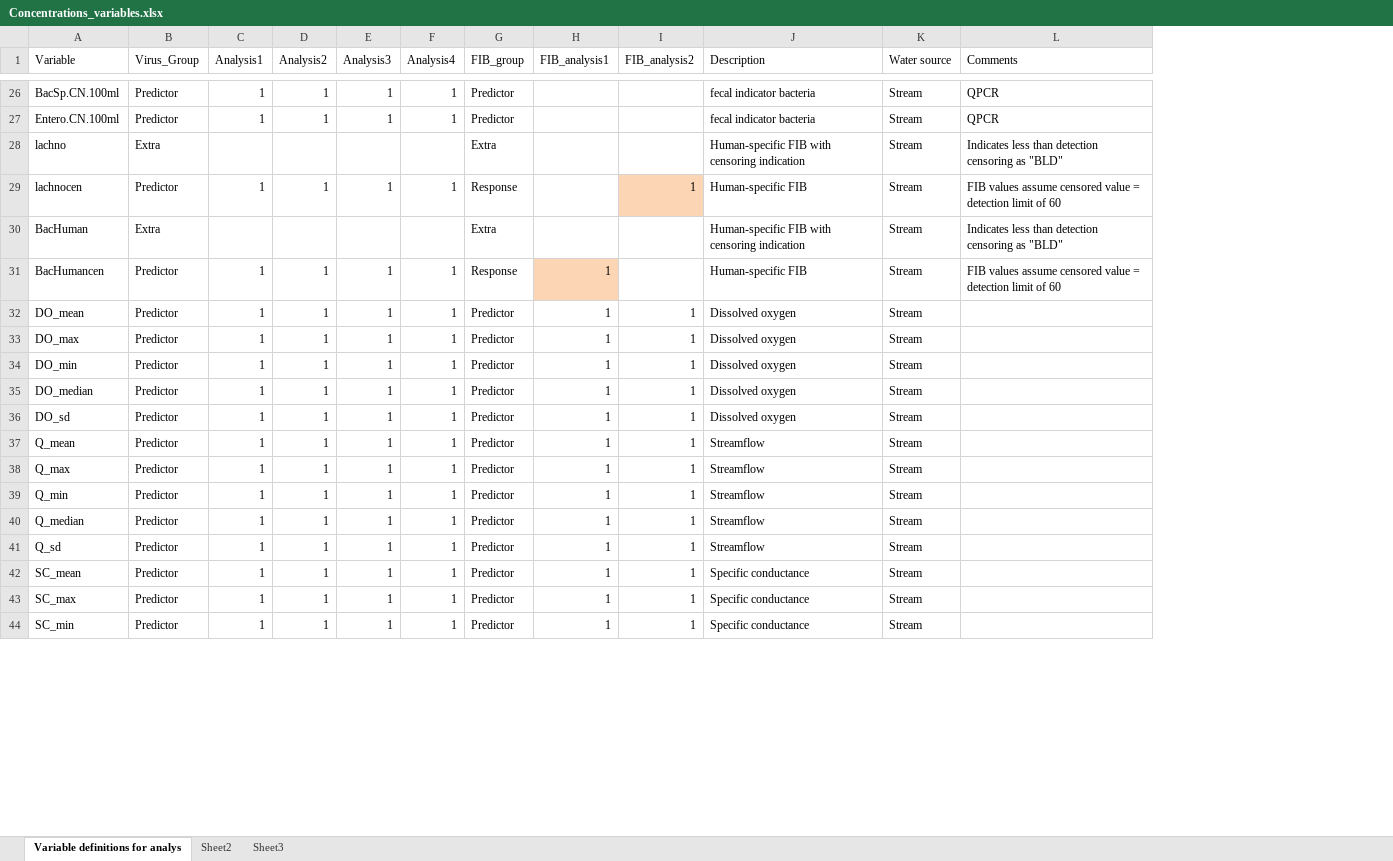
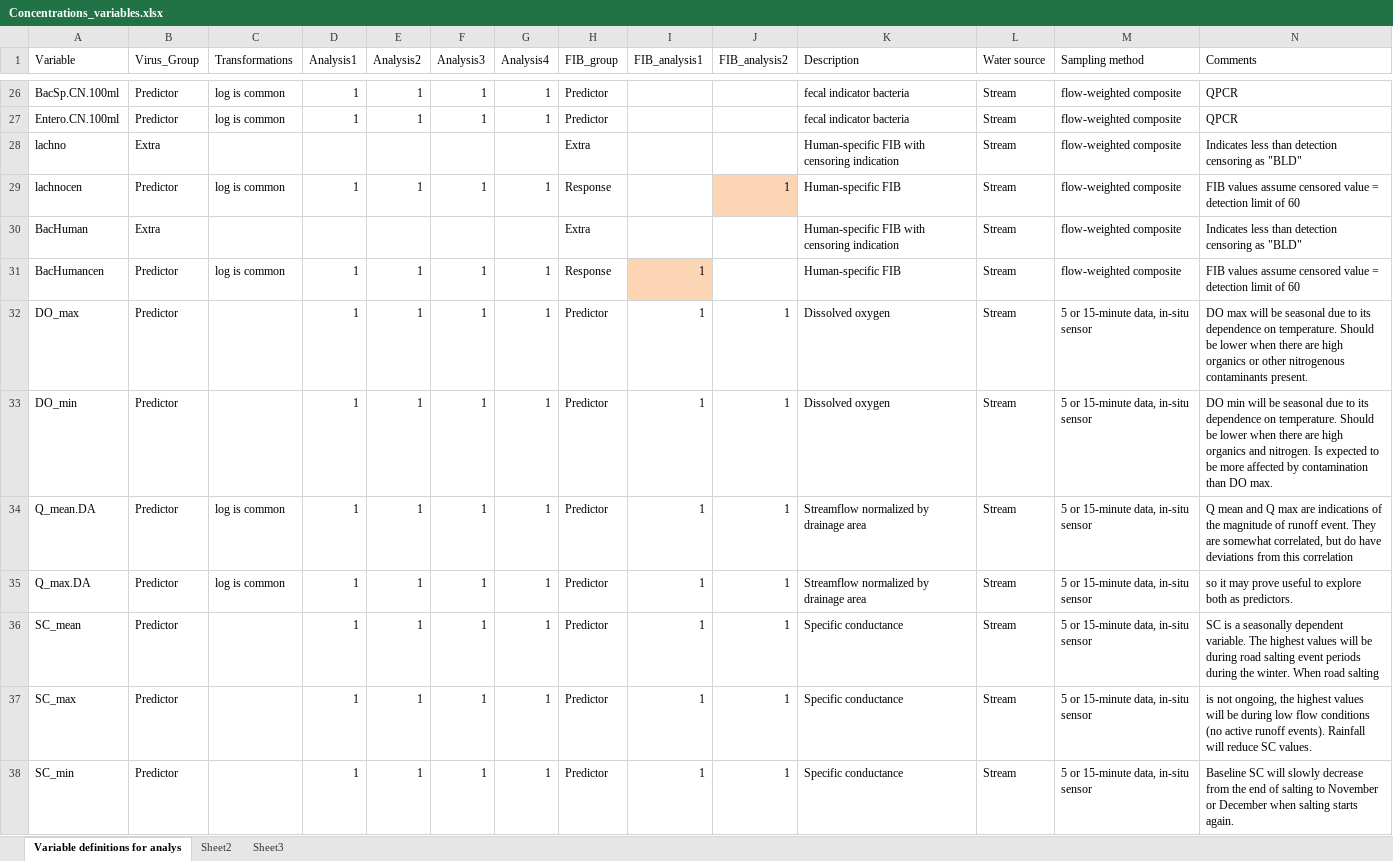
Before and after one commit to srcorsi-USGS/Virus2, an Excel workbook: Final compiled data/Concentrations/Concentrations_variables.xlsx, sheet Variable definitions for analys, drawn as a sheet; only a part is shown, gaps mark what is left out; values as stored, in another font and other column widths than the file's, no borders; removed rows and columns are numbered as before the commit, all else as after; the diff covers the shown part only; the diff names each change by its address in the sheet, - before the commit and + after, or states it on an @@ line.

```diff
--- a/Final compiled data/Concentrations/Concentrations_variables.xlsx (sheet Variable definitions for analys)
+++ b/Final compiled data/Concentrations/Concentrations_variables.xlsx (sheet Variable definitions for analys)
+column C (Transformations), rows 26-35: log is common | log is common |  | log is common |  | log is common |  |  | log is common | log is common
+column M (Sampling method), rows 26-38: flow-weighted composite | flow-weighted composite | flow-weighted composite | flow-weighted composite | flow-weighted composite | flow-weighted composite | 5 or 15-minute data, in-situ sensor | 5 or 15-minute data, in-situ sensor | 5 or 15-minute data, in-situ sensor | 5 or 15-minute data, in-situ sensor | 5 or 15-minute data, in-situ sensor | 5 or 15-minute data, in-situ sensor | 5 or 15-minute data, in-situ sensor
-row 32: DO_mean | Predictor | 1 | 1 | 1 | 1 | Predictor | 1 | 1 | Dissolved oxygen | Stream
-N32 (Comments): (empty)
+N32 (Comments): DO max will be seasonal due to its dependence on temperature. Should be lower when there are high organics or other nitrogenous contaminants present.
-N33 (Comments): (empty)
+N33 (Comments): DO min will be seasonal due to its dependence on temperature. Should be lower when there are high organics and nitrogen. Is expected to be more affected by contamination than DO max.
-row 35: DO_median | Predictor | 1 | 1 | 1 | 1 | Predictor | 1 | 1 | Dissolved oxygen | Stream
-row 36: DO_sd | Predictor | 1 | 1 | 1 | 1 | Predictor | 1 | 1 | Dissolved oxygen | Stream
-A34 (Variable): Q_mean
+A34 (Variable): Q_mean.DA
-K34:K35 (Description): Streamflow
+K34:K35 (Description): Streamflow normalized by drainage area
-N34 (Comments): (empty)
+N34 (Comments): Q mean and Q max are indications of the magnitude of runoff event. They are somewhat correlated, but do have deviations from this correlation
-A35 (Variable): Q_max
+A35 (Variable): Q_max.DA
-N35 (Comments): (empty)
+N35 (Comments): so it may prove useful to explore both as predictors.
-row 39: Q_min | Predictor | 1 | 1 | 1 | 1 | Predictor | 1 | 1 | Streamflow | Stream
-row 40: Q_median | Predictor | 1 | 1 | 1 | 1 | Predictor | 1 | 1 | Streamflow | Stream
-row 41: Q_sd | Predictor | 1 | 1 | 1 | 1 | Predictor | 1 | 1 | Streamflow | Stream
-N36 (Comments): (empty)
+N36 (Comments): SC is a seasonally dependent variable. The highest values will be during road salting event periods during the winter. When road salting
-N37 (Comments): (empty)
+N37 (Comments): is not ongoing, the highest values will be during low flow conditions (no active runoff events). Rainfall will reduce SC values.
-N38 (Comments): (empty)
+N38 (Comments): Baseline SC will slowly decrease from the end of salting to November or December when salting starts again.
```
Also changed, not shown: 8 removed rows and 10 edited cells elsewhere in this sheet, 21 other files.
